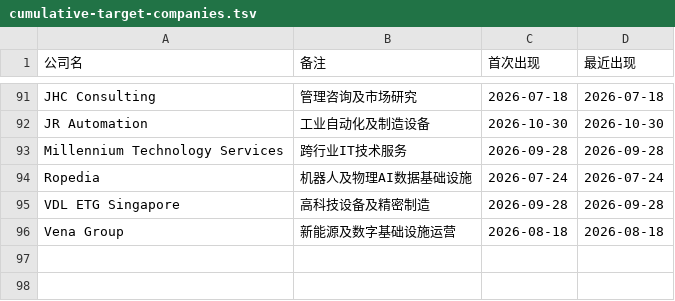
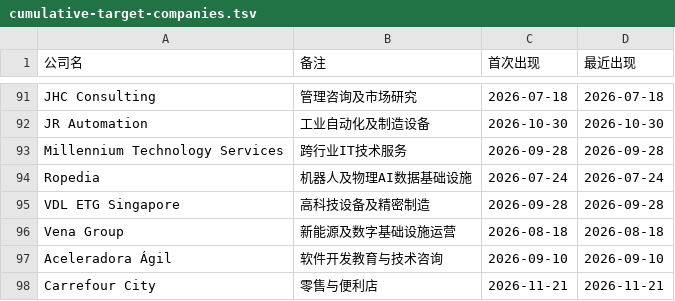
Before and after one commit to kobolibra/linkedin-jobs-page, a TSV file: reports/cumulative-target-companies.tsv, drawn as a sheet; only a part is shown, gaps mark what is left out; the diff names each change by its address in the sheet, - before the commit and + after, or states it on an @@ line.

```diff
--- a/reports/cumulative-target-companies.tsv
+++ b/reports/cumulative-target-companies.tsv
+row 97: Aceleradora Ágil | 软件开发教育与技术咨询 | 2026-09-10 | 2026-09-10
+row 98: Carrefour City | 零售与便利店 | 2026-11-21 | 2026-11-21
```
Also changed, not shown: reports/cumulative-excluded-companies.tsv, 3 other files.
